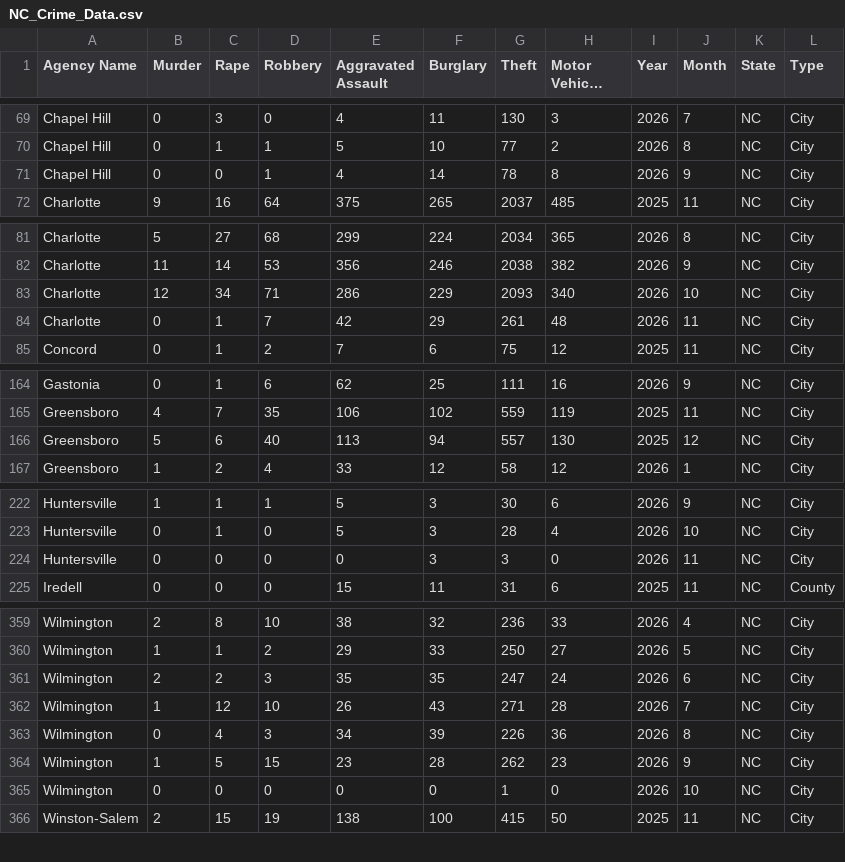
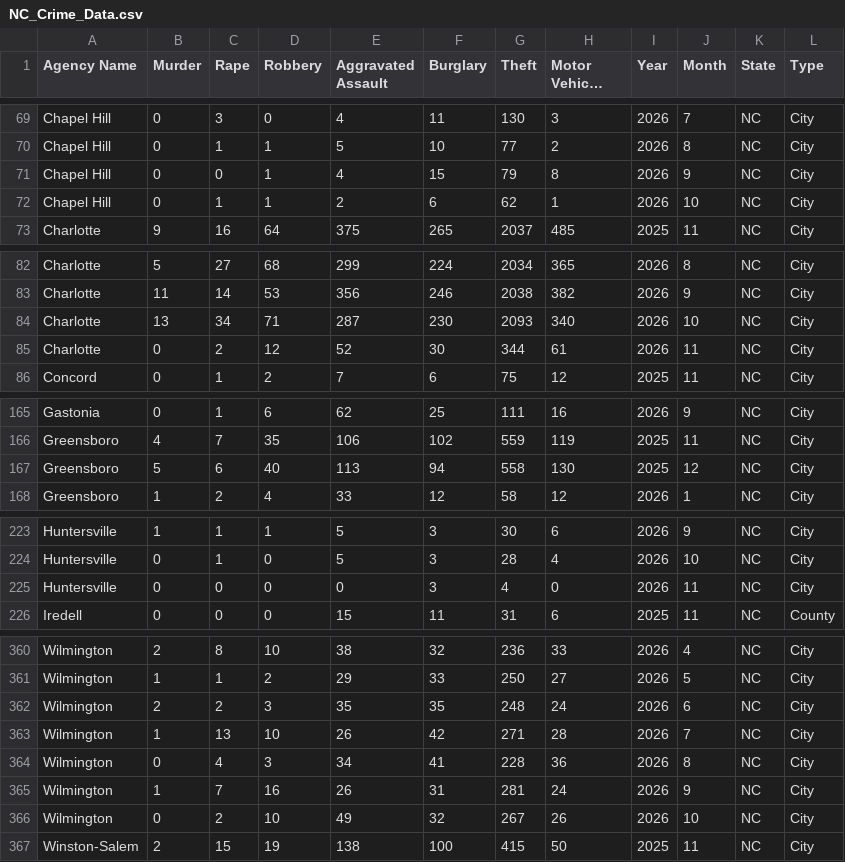
Before and after one commit to AH-Datalytics/nc-crime-output, a CSV file: NC_Crime_Data.csv, drawn as a sheet; only a part is shown, gaps mark what is left out; long unchanged cells end in …; the diff covers the shown part only.

```diff
--- a/NC_Crime_Data.csv
+++ b/NC_Crime_Data.csv
@@ -70,3 +70,4 @@ Chapel Hill,0,3,0,4,11,130,3,2026,7,NC,City
 Chapel Hill,0,1,1,5,10,77,2,2026,8,NC,City
-Chapel Hill,0,0,1,4,14,78,8,2026,9,NC,City
+Chapel Hill,0,0,1,4,15,79,8,2026,9,NC,City
+Chapel Hill,0,1,1,2,6,62,1,2026,10,NC,City
 Charlotte,9,16,64,375,265,2037,485,2025,11,NC,City
@@ -82,4 +83,4 @@ Charlotte,5,27,68,299,224,2034,365,2026,8,NC,City
 Charlotte,11,14,53,356,246,2038,382,2026,9,NC,City
-Charlotte,12,34,71,286,229,2093,340,2026,10,NC,City
-Charlotte,0,1,7,42,29,261,48,2026,11,NC,City
+Charlotte,13,34,71,287,230,2093,340,2026,10,NC,City
+Charlotte,0,2,12,52,30,344,61,2026,11,NC,City
 Concord,0,1,2,7,6,75,12,2025,11,NC,City
@@ -165,3 +166,3 @@ Gastonia,0,1,6,62,25,111,16,2026,9,NC,City
 Greensboro,4,7,35,106,102,559,119,2025,11,NC,City
-Greensboro,5,6,40,113,94,557,130,2025,12,NC,City
+Greensboro,5,6,40,113,94,558,130,2025,12,NC,City
 Greensboro,1,2,4,33,12,58,12,2026,1,NC,City
@@ -223,3 +224,3 @@ Huntersville,1,1,1,5,3,30,6,2026,9,NC,City
 Huntersville,0,1,0,5,3,28,4,2026,10,NC,City
-Huntersville,0,0,0,0,3,3,0,2026,11,NC,City
+Huntersville,0,0,0,0,3,4,0,2026,11,NC,City
 Iredell,0,0,0,15,11,31,6,2025,11,NC,County
@@ -360,7 +361,7 @@ Wilmington,2,8,10,38,32,236,33,2026,4,NC,City
 Wilmington,1,1,2,29,33,250,27,2026,5,NC,City
-Wilmington,2,2,3,35,35,247,24,2026,6,NC,City
-Wilmington,1,12,10,26,43,271,28,2026,7,NC,City
-Wilmington,0,4,3,34,39,226,36,2026,8,NC,City
-Wilmington,1,5,15,23,28,262,23,2026,9,NC,City
-Wilmington,0,0,0,0,0,1,0,2026,10,NC,City
+Wilmington,2,2,3,35,35,248,24,2026,6,NC,City
+Wilmington,1,13,10,26,42,271,28,2026,7,NC,City
+Wilmington,0,4,3,34,41,228,36,2026,8,NC,City
+Wilmington,1,7,16,26,31,281,24,2026,9,NC,City
+Wilmington,0,2,10,49,32,267,26,2026,10,NC,City
 Winston-Salem,2,15,19,138,100,415,50,2025,11,NC,City
```
Also changed, not shown: 22 edited cells elsewhere in this file.
